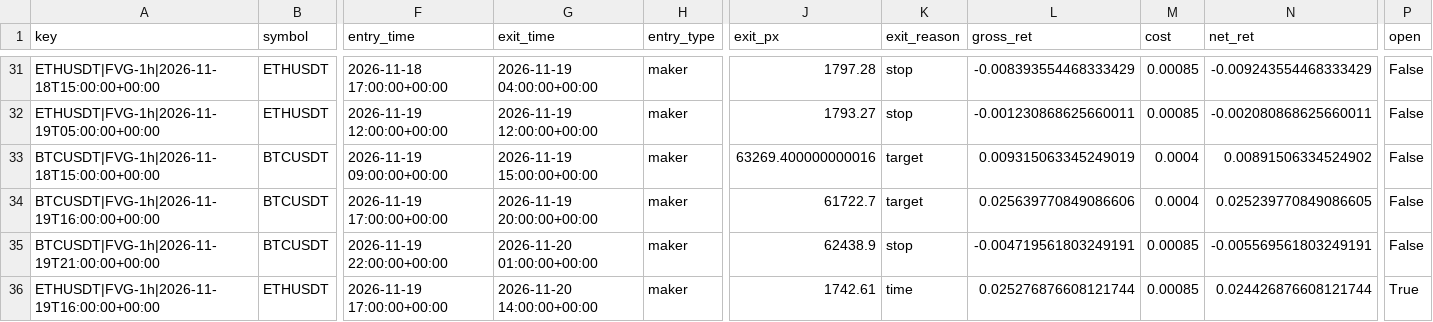
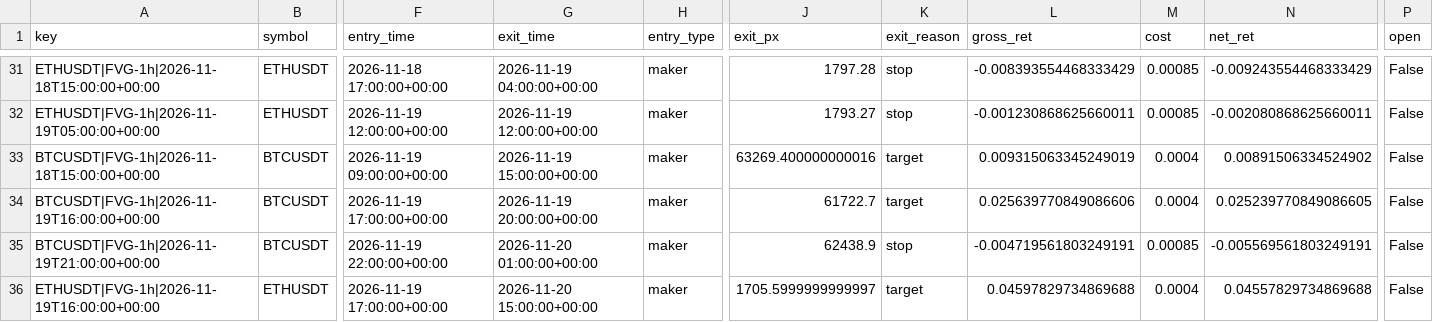
Before and after one commit to richard-nend/youtube-quant-lab, a CSV file: live/trades.csv, drawn as a sheet; only a part is shown, gaps mark what is left out; the diff names each change by its address in the sheet, - before the commit and + after, or states it on an @@ line.

Commit message:
live: 2026-11-20T16:03Z

```diff
--- a/live/trades.csv
+++ b/live/trades.csv
-G36 (exit_time): 2026-11-20 14:00:00+00:00
+G36 (exit_time): 2026-11-20 15:00:00+00:00
-J36 (exit_px): 1742.61
+J36 (exit_px): 1705.5999999999997
-K36 (exit_reason): time
+K36 (exit_reason): target
-L36 (gross_ret): 0.025276876608121744
+L36 (gross_ret): 0.04597829734869688
-M36 (cost): 0.00085
+M36 (cost): 0.0004
-N36 (net_ret): 0.024426876608121744
+N36 (net_ret): 0.04557829734869688
-P36 (open): True
+P36 (open): False
```
Also changed, not shown: 1 other file.
